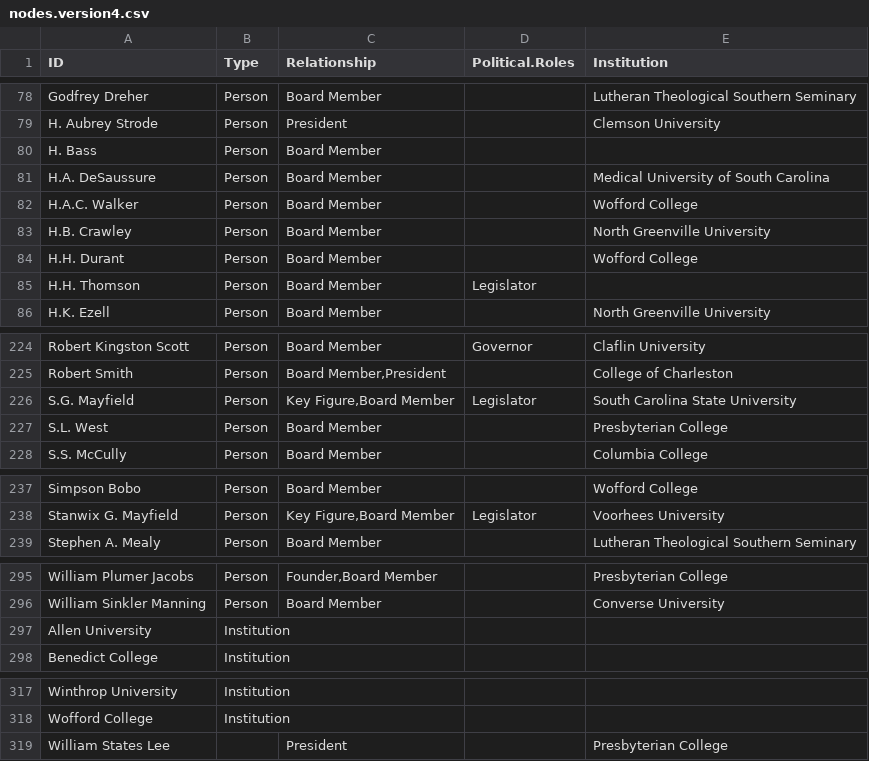
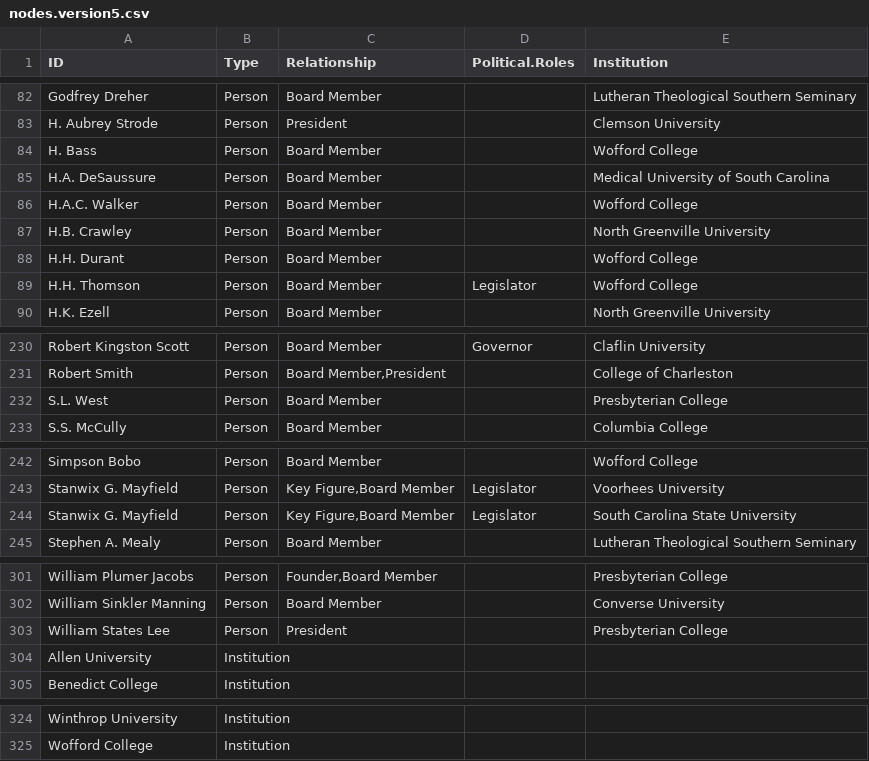
Before and after one commit to sallymauldin/DigitalMethodsFinalProject, a CSV file: nodes.version5.csv (was nodes.version4.csv), drawn as a sheet; only a part is shown, gaps mark what is left out; the diff covers the shown part only.

```diff
--- a/nodes.version4.csv
+++ b/nodes.version5.csv
@@ -79,3 +83,3 @@ Godfrey Dreher,Person,Board Member,,Lutheran Theological Southern Seminary
 H. Aubrey Strode,Person,President,,Clemson University
-H. Bass,Person,Board Member,,
+H. Bass,Person,Board Member,,Wofford College
 H.A. DeSaussure,Person,Board Member,,Medical University of South Carolina
@@ -84,3 +88,3 @@ H.B. Crawley,Person,Board Member,,North Greenville University
 H.H. Durant,Person,Board Member,,Wofford College
-H.H. Thomson,Person,Board Member,Legislator,
+H.H. Thomson,Person,Board Member,Legislator,Wofford College
 H.K. Ezell,Person,Board Member,,North Greenville University
@@ -225,3 +231,2 @@ Robert Kingston Scott,Person,Board Member,Governor,Claflin University
 Robert Smith,Person,"Board Member,President",,College of Charleston
-S.G. Mayfield,Person,"Key Figure,Board Member",Legislator,South Carolina State University
 S.L. West,Person,Board Member,,Presbyterian College
@@ -238,2 +243,3 @@ Simpson Bobo,Person,Board Member,,Wofford College
 Stanwix G. Mayfield,Person,"Key Figure,Board Member",Legislator,Voorhees University
+Stanwix G. Mayfield,Person,"Key Figure,Board Member",Legislator,South Carolina State University
 Stephen A. Mealy,Person,Board Member,,Lutheran Theological Southern Seminary
@@ -296,2 +302,3 @@ William Plumer Jacobs,Person,"Founder,Board Member",,Presbyterian College
 William Sinkler Manning,Person,Board Member,,Converse University
+William States Lee,Person,President,,Presbyterian College
 Allen University,Institution,,,
@@ -318,2 +325 @@ Winthrop University,Institution,,,
 Wofford College,Institution,,,
-William States Lee,,President,,Presbyterian College
```
Also changed, not shown: 6 added rows and 14 edited cells elsewhere in this file, edges.version5.csv, 1 other file.
